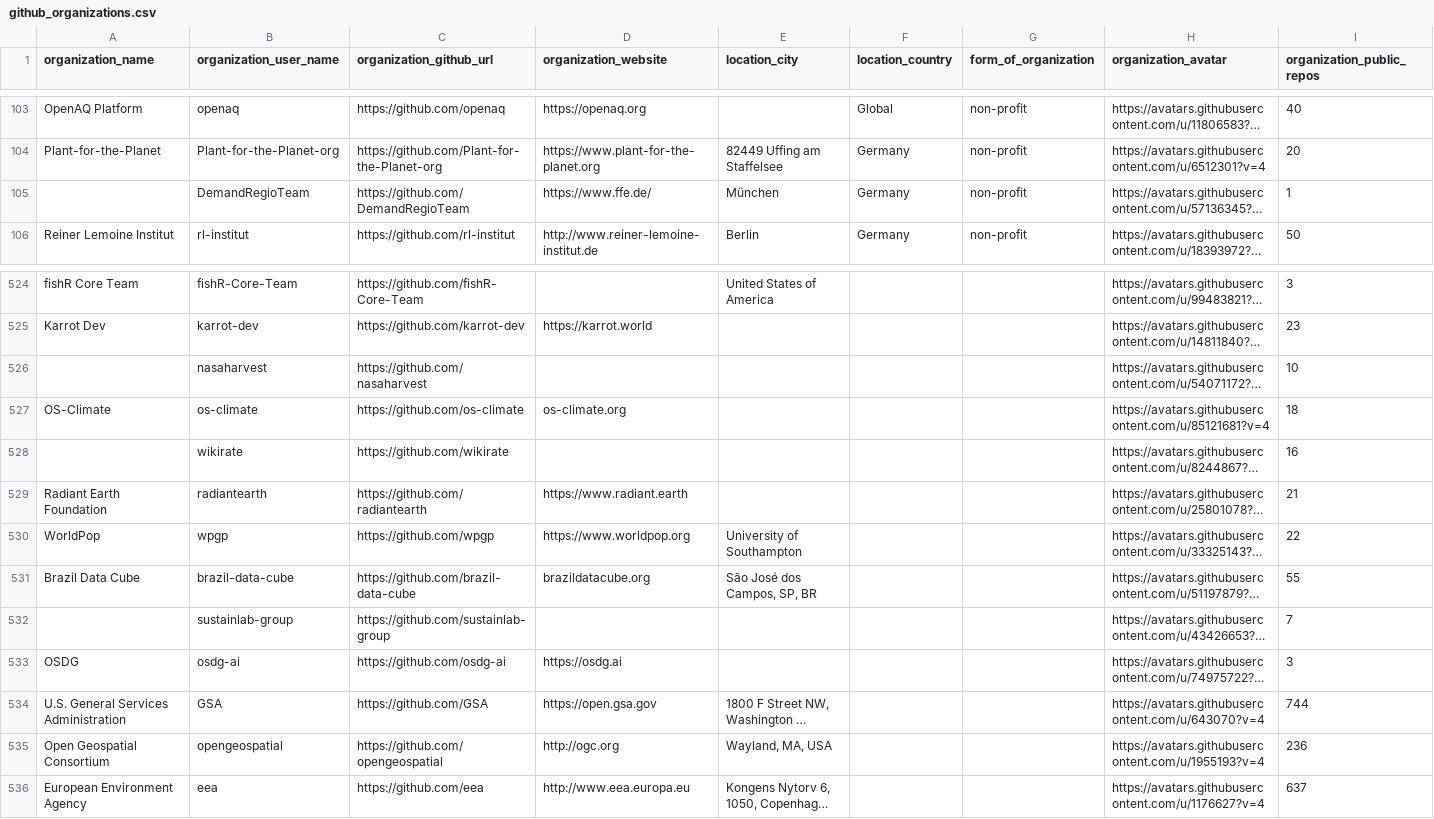
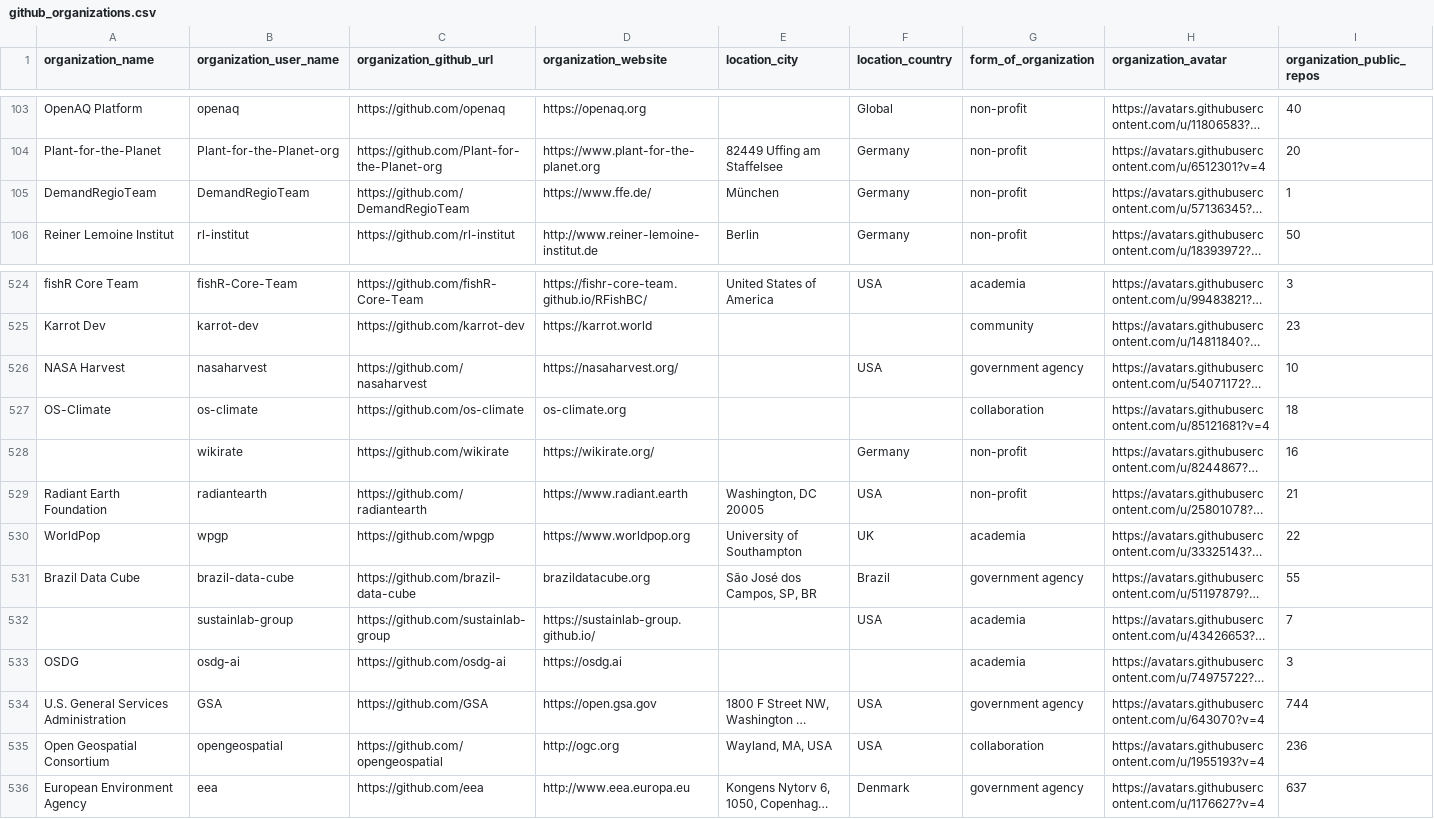
Before and after one commit to protontypes/AwesomeCure, a CSV file: csv/github_organizations.csv, drawn as a sheet; only a part is shown, gaps mark what is left out; long unchanged cells end in …; the diff covers the shown part only; the diff names each change by its address in the sheet, - before the commit and + after, or states it on an @@ line.

Commit message:
finished cleaning new organization dataset

```diff
--- a/csv/github_organizations.csv
+++ b/csv/github_organizations.csv
-A105 (organization_name): (empty)
+A105 (organization_name): DemandRegioTeam
-D524 (organization_website): (empty)
+D524 (organization_website): https://fishr-core-team.github.io/RFishBC/
-F524 (location_country): (empty)
+F524 (location_country): USA
-G524 (form_of_organization): (empty)
+G524 (form_of_organization): academia
-G525 (form_of_organization): (empty)
+G525 (form_of_organization): community
-A526 (organization_name): (empty)
+A526 (organization_name): NASA Harvest
-D526 (organization_website): (empty)
+D526 (organization_website): https://nasaharvest.org/
-F526 (location_country): (empty)
+F526 (location_country): USA
-G526 (form_of_organization): (empty)
+G526 (form_of_organization): government agency
-G527 (form_of_organization): (empty)
+G527 (form_of_organization): collaboration
-D528 (organization_website): (empty)
+D528 (organization_website): https://wikirate.org/
-F528 (location_country): (empty)
+F528 (location_country): Germany
-G528:G529 (form_of_organization): (empty)
+G528:G529 (form_of_organization): non-profit
-E529 (location_city): (empty)
+E529 (location_city): Washington, DC 20005
-F529 (location_country): (empty)
+F529 (location_country): USA
-F530 (location_country): (empty)
+F530 (location_country): UK
-G530 (form_of_organization): (empty)
+G530 (form_of_organization): academia
-F531 (location_country): (empty)
+F531 (location_country): Brazil
-G531 (form_of_organization): (empty)
+G531 (form_of_organization): government agency
-D532 (organization_website): (empty)
+D532 (organization_website): https://sustainlab-group.github.io/
-F532 (location_country): (empty)
+F532 (location_country): USA
-G532:G533 (form_of_organization): (empty)
+G532:G533 (form_of_organization): academia
-F534:F535 (location_country): (empty)
+F534:F535 (location_country): USA
-G534 (form_of_organization): (empty)
+G534 (form_of_organization): government agency
-G535 (form_of_organization): (empty)
+G535 (form_of_organization): collaboration
-F536 (location_country): (empty)
+F536 (location_country): Denmark
-G536 (form_of_organization): (empty)
+G536 (form_of_organization): government agency
```
Also changed, not shown: 48 edited cells elsewhere in this file.
